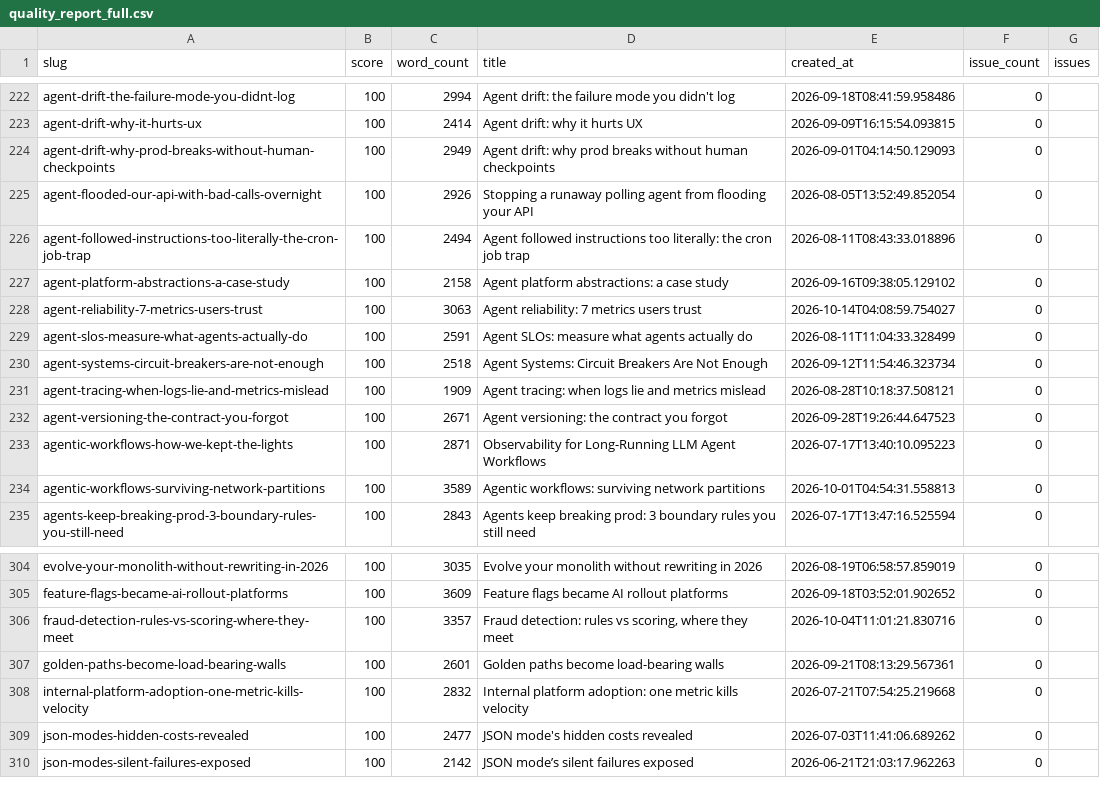
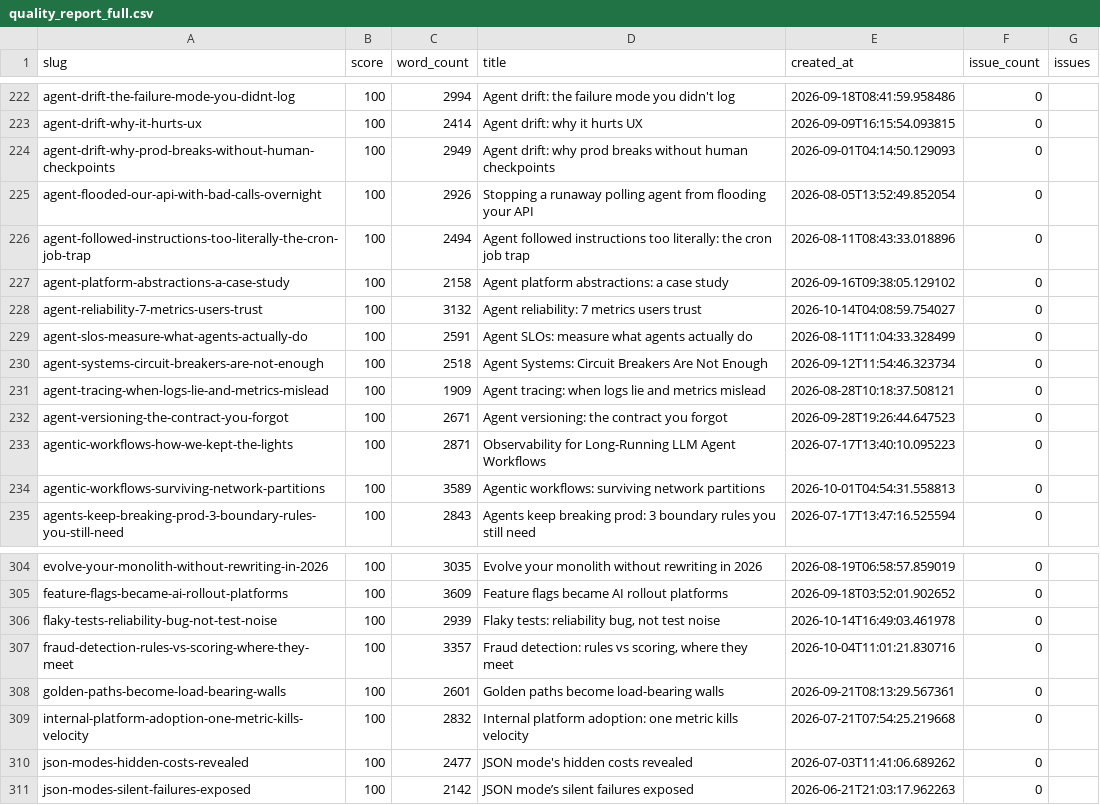
Before and after one commit to kubaik/kubaik.github.io, a CSV file: quality_report_full.csv, drawn as a sheet; only a part is shown, gaps mark what is left out.

```diff
--- a/quality_report_full.csv
+++ b/quality_report_full.csv
@@ -227,3 +227,3 @@ agent-followed-instructions-too-literally-the-cron-job-trap,100,2494,Agent follo
 agent-platform-abstractions-a-case-study,100,2158,Agent platform abstractions: a case study,2026-09-16T09:38:05.129102,0,
-agent-reliability-7-metrics-users-trust,100,3063,Agent reliability: 7 metrics users trust,2026-10-14T04:08:59.754027,0,
+agent-reliability-7-metrics-users-trust,100,3132,Agent reliability: 7 metrics users trust,2026-10-14T04:08:59.754027,0,
 agent-slos-measure-what-agents-actually-do,100,2591,Agent SLOs: measure what agents actually do,2026-08-11T11:04:33.328499,0,
@@ -305,2 +305,3 @@ evolve-your-monolith-without-rewriting-in-2026,100,3035,Evolve your monolith wit
 feature-flags-became-ai-rollout-platforms,100,3609,Feature flags became AI rollout platforms,2026-09-18T03:52:01.902652,0,
+flaky-tests-reliability-bug-not-test-noise,100,2939,"Flaky tests: reliability bug, not test noise",2026-10-14T16:49:03.461978,0,
 fraud-detection-rules-vs-scoring-where-they-meet,100,3357,"Fraud detection: rules vs scoring, where they meet",2026-10-04T11:01:21.830716,0,
```
Also changed, not shown: triage_report/verdicts.csv, 38 other files.
